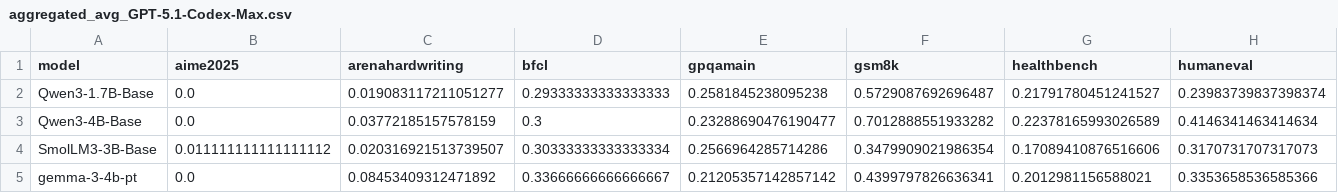
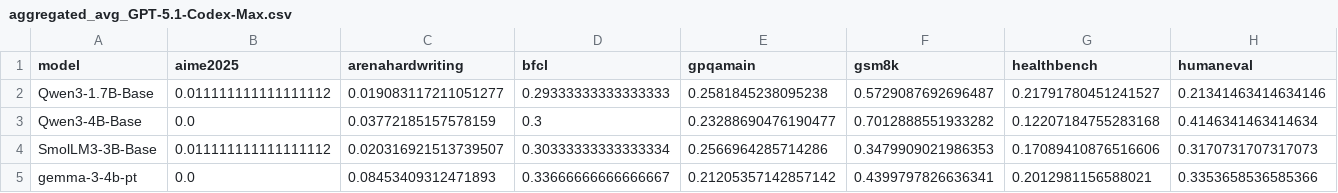
Before and after one commit to aisa-group/posttrainbench-website, a CSV file: data/aggregated_avg_GPT-5.1-Codex-Max.csv, drawn as a sheet.

```diff
--- a/data/aggregated_avg_GPT-5.1-Codex-Max.csv
+++ b/data/aggregated_avg_GPT-5.1-Codex-Max.csv
@@ -1,5 +1,5 @@
 model,aime2025,arenahardwriting,bfcl,gpqamain,gsm8k,healthbench,humaneval
-Qwen3-1.7B-Base,0.0,0.019083117211051277,0.29333333333333333,0.2581845238095238,0.5729087692696487,0.21791780451241527,0.23983739837398374
-Qwen3-4B-Base,0.0,0.03772185157578159,0.3,0.23288690476190477,0.7012888551933282,0.22378165993026589,0.4146341463414634
-SmolLM3-3B-Base,0.011111111111111112,0.020316921513739507,0.30333333333333334,0.2566964285714286,0.3479909021986354,0.17089410876516606,0.3170731707317073
-gemma-3-4b-pt,0.0,0.08453409312471892,0.33666666666666667,0.21205357142857142,0.4399797826636341,0.2012981156588021,0.3353658536585366
+Qwen3-1.7B-Base,0.011111111111111112,0.019083117211051277,0.29333333333333333,0.2581845238095238,0.5729087692696487,0.21791780451241527,0.21341463414634146
+Qwen3-4B-Base,0.0,0.03772185157578159,0.3,0.23288690476190477,0.7012888551933282,0.12207184755283168,0.4146341463414634
+SmolLM3-3B-Base,0.011111111111111112,0.020316921513739507,0.30333333333333334,0.2566964285714286,0.3479909021986353,0.17089410876516606,0.3170731707317073
+gemma-3-4b-pt,0.0,0.08453409312471893,0.33666666666666667,0.21205357142857142,0.4399797826636341,0.2012981156588021,0.3353658536585366
```
Also changed, not shown: data/aggregated_avg_Gemini-3-Pro.csv, data/aggregated_std_GPT-5.1-Codex-Max.csv, 21 other files.
